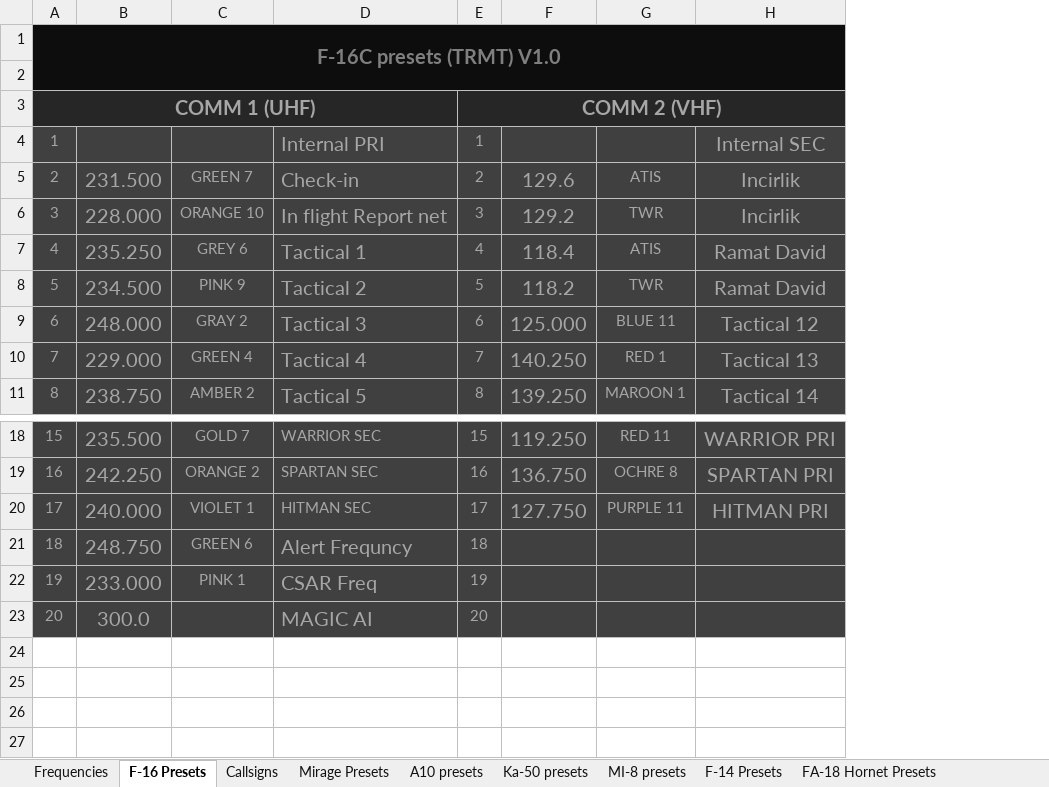
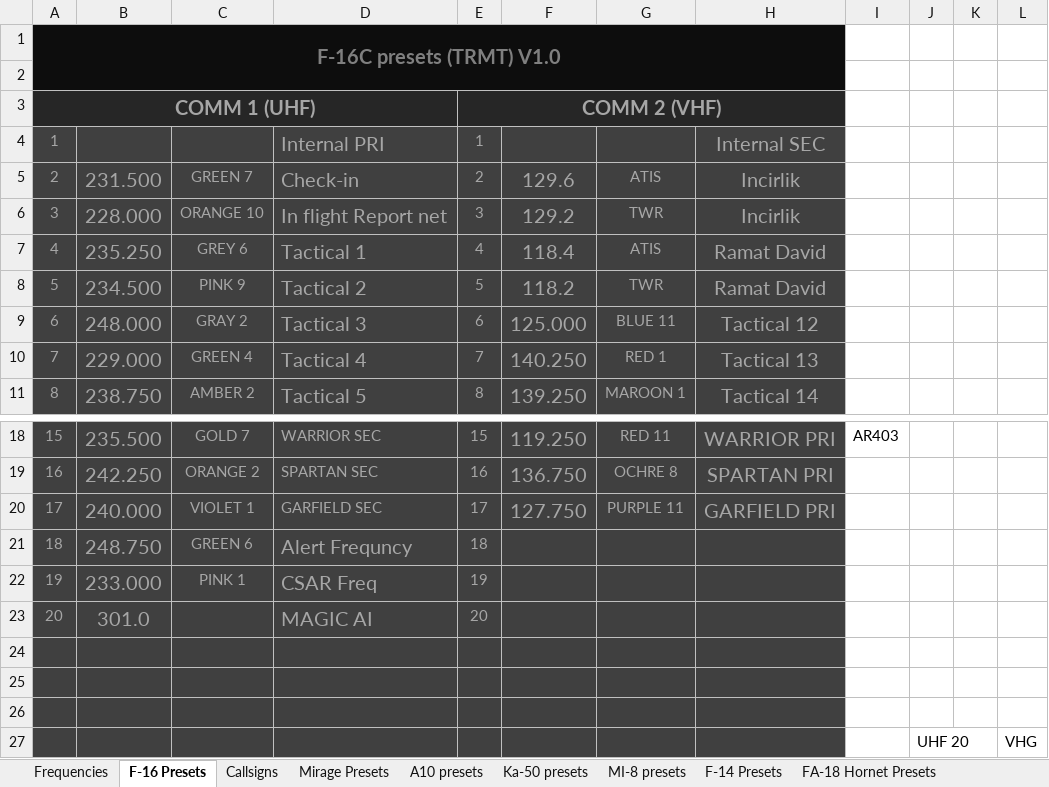
Before and after one commit to 132nd-vWing/TRMT-Brief, an Excel workbook: COMMUNICATION/TRMT Frequency and Callsign master list.xlsx, sheet F-16 Presets, drawn as a sheet; only a part is shown, gaps mark what is left out; values as stored, in another font and other column widths than the file's, no borders; charts and pictures not drawn; the diff names each change by its address in the sheet, - before the commit and + after, or states it on an @@ line.

```diff
--- a/COMMUNICATION/TRMT Frequency and Callsign master list.xlsx (sheet F-16 Presets)
+++ b/COMMUNICATION/TRMT Frequency and Callsign master list.xlsx (sheet F-16 Presets)
+column I, row 18: AR403
+column J, empty
+column K, empty
+column L, empty
-D20: HITMAN SEC
+D20: GARFIELD SEC
-H20: HITMAN PRI
+H20: GARFIELD PRI
-B23: 300.0
+B23: 301.0
+row 24: (empty)
+row 25: (empty)
+row 26: (empty)
+row 27:  |  |  |  |  |  |  |  |  | UHF 20 |  | VHG
```
Also changed, not shown: sheet F-14 Presets, sheet A10 presets, sheet FA-18 Hornet Presets, sheet MI-8 presets, sheet Frequencies, charts or pictures, 2 other files.
